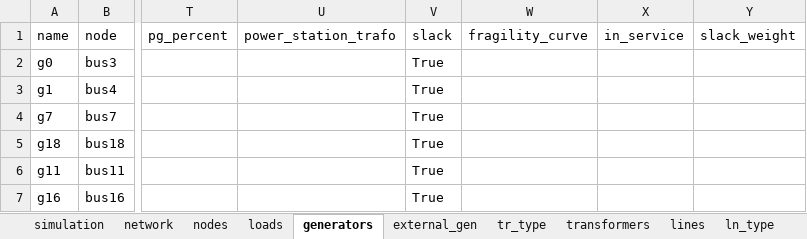
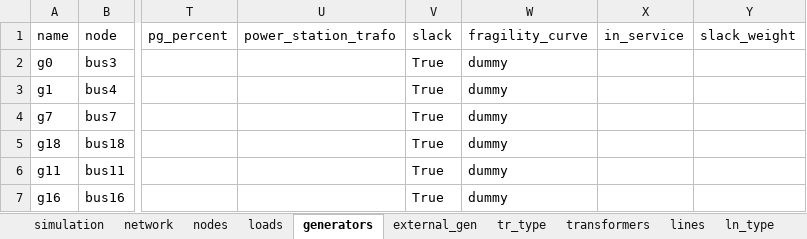
Before and after one commit to reXplan-project/reXplan-repo, an Excel workbook: jupyter_notebooks/file/input/basic_example/network.xlsx, sheet generators, drawn as a sheet; only a part is shown, gaps mark what is left out; values as stored, in another font and other column widths than the file's, no borders; the diff names each change by its address in the sheet, - before the commit and + after, or states it on an @@ line.

```diff
--- a/jupyter_notebooks/file/input/basic_example/network.xlsx (sheet generators)
+++ b/jupyter_notebooks/file/input/basic_example/network.xlsx (sheet generators)
-W2:W7 (fragility_curve): (empty)
+W2:W7 (fragility_curve): dummy
```
Also changed, not shown: sheet lines, sheet loads, sheet nodes, sheet transformers, 4 other files.
